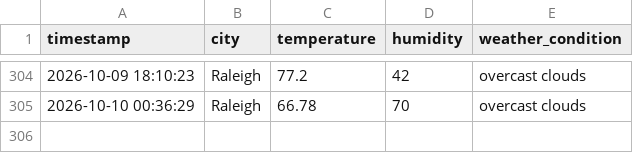
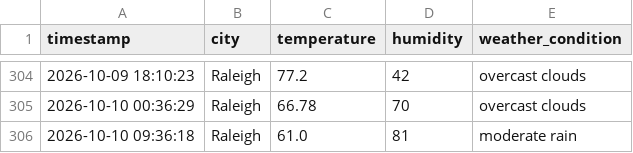
Before and after one commit to pwaltonbrown/Automated_Weather_Data_Pipeline, a CSV file: weather_history.csv, drawn as a sheet; only a part is shown, gaps mark what is left out.

```diff
--- a/weather_history.csv
+++ b/weather_history.csv
@@ -305 +305,2 @@ timestamp,city,temperature,humidity,weather_condition
 2026-10-10 00:36:29,Raleigh,66.78,70,overcast clouds
+2026-10-10 09:36:18,Raleigh,61.0,81,moderate rain
```
